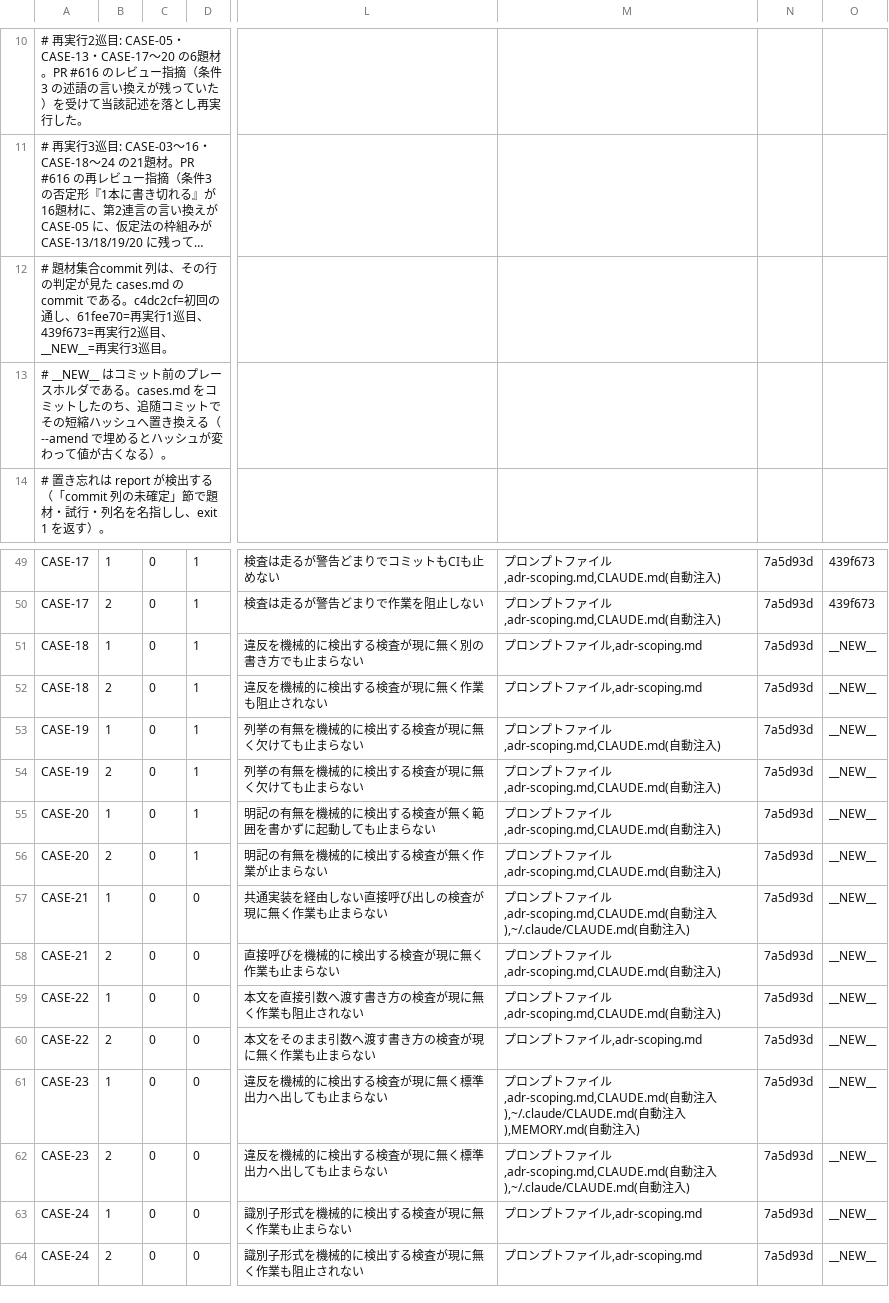
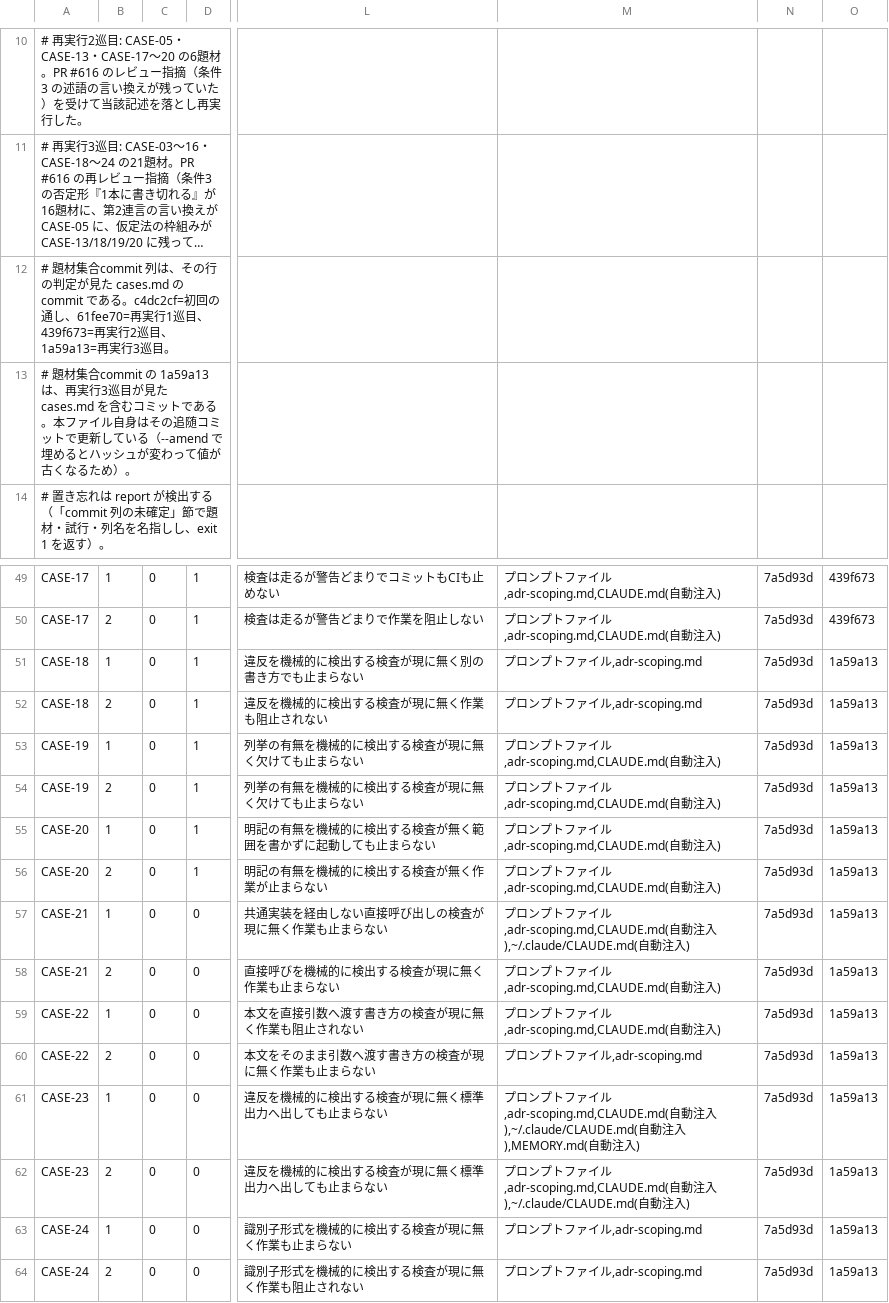
Before and after one commit to kuchita-el/claude-shared-skills, a TSV file: docs/development/adr-scoping-cases/runs/2026-07-29-judgments.tsv, drawn as a sheet; only a part is shown, gaps mark what is left out; long unchanged cells end in …; the diff covers the shown part only; the diff names each change by its address in the sheet, - before the commit and + after, or states it on an @@ line.

```diff
--- a/docs/development/adr-scoping-cases/runs/2026-07-29-judgments.tsv
+++ b/docs/development/adr-scoping-cases/runs/2026-07-29-judgments.tsv
-A12: …2巡目、__NEW__=再実行3…
+A12: …2巡目、1a59a13=再実行3…
-A13: # __NEW__ はコミット前のプレースホルダである。cases.md をコミットしたのち、追随コミットでその短縮ハッシュへ置き換える（--amend で埋めるとハッシュが変わって値が古くなる）。
+A13: # 題材集合commit の 1a59a13 は、再実行3巡目が見た cases.md を含むコミットである。本ファイル自身はその追随コミットで更新している（--amend で埋めるとハッシュが変わって値が古くなるため）。
-O51:O64: __NEW__
+O51:O64: 1a59a13
```
Also changed, not shown: 28 edited cells elsewhere in this file, 1 other file.
